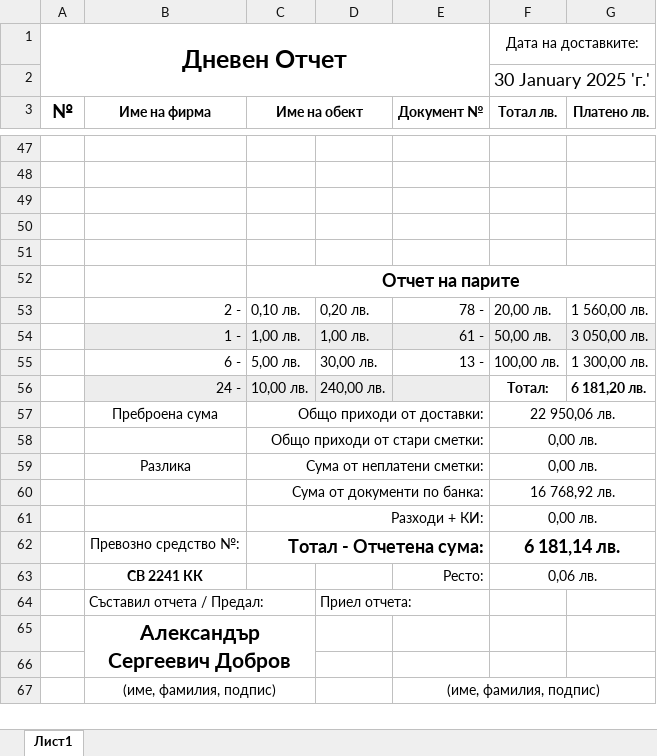
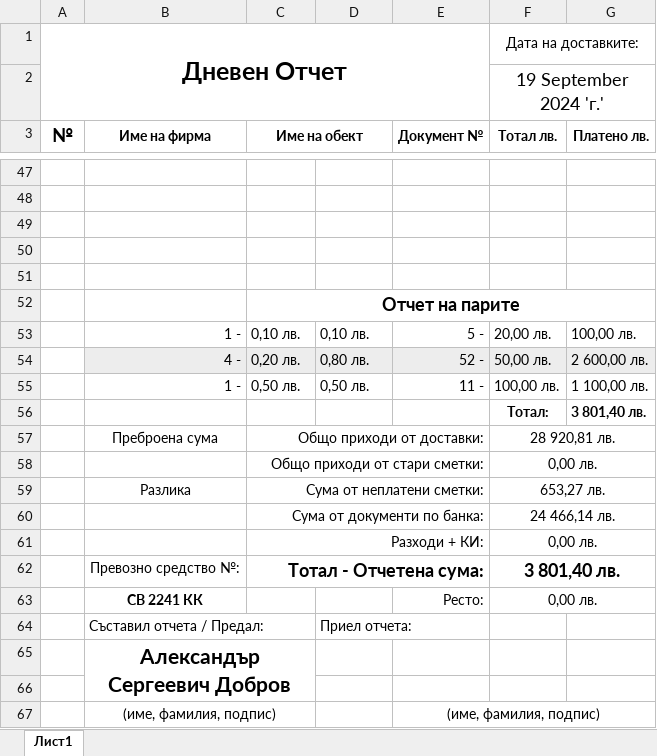
Before and after one commit to Aleksandr-Dobrov/DelitaTrade, an Excel workbook: DayReportsDataBase/ExportFiles/ExportedDayReport.xlsx, sheet Лист1, drawn as a sheet; only a part is shown, gaps mark what is left out; values as stored, in another font and other column widths than the file's, no borders; removed rows and columns are numbered as before the commit, all else as after; the diff covers the shown part only; the diff names each change by its address in the sheet, - before the commit and + after, or states it on an @@ line.

```diff
--- a/DayReportsDataBase/ExportFiles/ExportedDayReport.xlsx (sheet Лист1)
+++ b/DayReportsDataBase/ExportFiles/ExportedDayReport.xlsx (sheet Лист1)
-F2 (Тотал лв.): 30 January 2025 'г.'
+F2 (Тотал лв.): 19 September 2024 'г.'
-row 53:  | 2 - | 0,10 лв. | 0,20 лв. | 78 - | 20,00 лв. | 1 560,00 лв.
-B53:G53 fill: #EDEDED
+B53:G53 fill: none
-C53 (Име на обект): 1,00 лв.
+C53 (Име на обект): 0,10 лв.
-D53: 1,00 лв.
+D53: 0,10 лв.
-E53 (Документ №): 61 -
+E53 (Документ №): 5 -
-F53 (Тотал лв.): 50,00 лв.
+F53 (Тотал лв.): 20,00 лв.
-G53 (Платено лв.): 3 050,00 лв.
+G53 (Платено лв.): 100,00 лв.
+row 54:  | 4 - | 0,20 лв. | 0,80 лв. | 52 - | 50,00 лв. | 2 600,00 лв.
-B55 (Име на фирма): 6 -
+B55 (Име на фирма): 1 -
-C55 (Име на обект): 5,00 лв.
+C55 (Име на обект): 0,50 лв.
-D55: 30,00 лв.
+D55: 0,50 лв.
-E55 (Документ №): 13 -
+E55 (Документ №): 11 -
-G55 (Платено лв.): 1 300,00 лв.
+G55 (Платено лв.): 1 100,00 лв.
-row 56:  | 24 - | 10,00 лв. | 240,00 лв. |  | Тотал: | 6 181,20 лв.
+row 56:  |  |  |  |  | Тотал: | 3 801,40 лв.
-F57 (Тотал лв.): 22 950,06 лв.
+F57 (Тотал лв.): 28 920,81 лв.
-F59 (Тотал лв.): 0,00 лв.
+F59 (Тотал лв.): 653,27 лв.
-F60 (Тотал лв.): 16 768,92 лв.
+F60 (Тотал лв.): 24 466,14 лв.
-F62 (Тотал лв.): 6 181,14 лв.
+F62 (Тотал лв.): 3 801,40 лв.
-F63 (Тотал лв.): 0,06 лв.
+F63 (Тотал лв.): 0,00 лв.
```
Also changed, not shown: 11 added rows, 11 removed rows, 57 edited cells, cell formats and merged cells elsewhere in this sheet, 34 other files.
